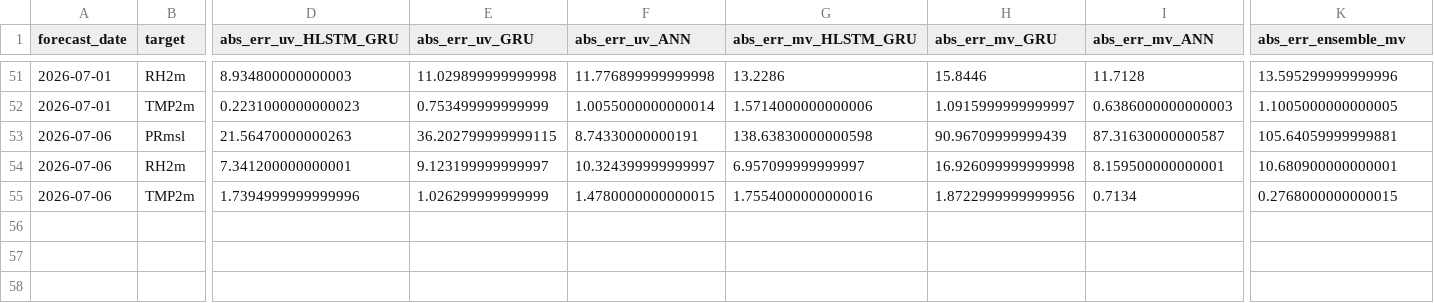
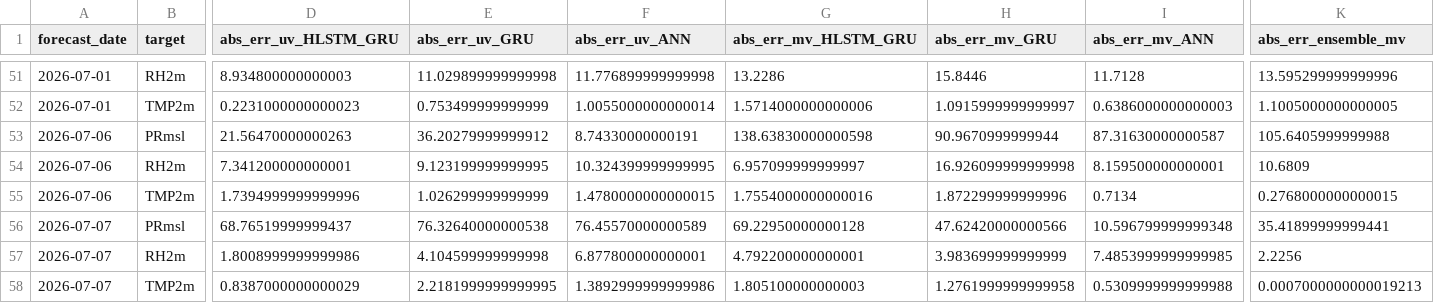
Before and after one commit to cdacaviral-source/cdacaviral-source-multicity-forecast-data-classical-om, a CSV file: data/om/Chennai/logs/accuracy_log.csv, drawn as a sheet; only a part is shown, gaps mark what is left out; rows hold the shown columns only; the diff names each change by its address in the sheet, - before the commit and + after, or states it on an @@ line.

Commit message:
[Chennai] accuracy_log.csv 2026-07-08

```diff
--- a/data/om/Chennai/logs/accuracy_log.csv
+++ b/data/om/Chennai/logs/accuracy_log.csv
-E53 (abs_err_uv_GRU): 36.202799999999115
+E53 (abs_err_uv_GRU): 36.20279999999912
-H53 (abs_err_mv_GRU): 90.96709999999439
+H53 (abs_err_mv_GRU): 90.9670999999944
-K53 (abs_err_ensemble_mv): 105.64059999999881
+K53 (abs_err_ensemble_mv): 105.6405999999988
-E54 (abs_err_uv_GRU): 9.123199999999997
+E54 (abs_err_uv_GRU): 9.123199999999995
-F54 (abs_err_uv_ANN): 10.324399999999997
+F54 (abs_err_uv_ANN): 10.324399999999995
-K54 (abs_err_ensemble_mv): 10.680900000000001
+K54 (abs_err_ensemble_mv): 10.6809
-H55 (abs_err_mv_GRU): 1.8722999999999956
+H55 (abs_err_mv_GRU): 1.872299999999996
+row 56: 2026-07-07 | PRmsl | 68.76519999999437 | 76.32640000000538 | 76.45570000000589 | 69.22950000000128 | 47.62420000000566 | 10.596799999999348 | 35.41899999999441
+row 57: 2026-07-07 | RH2m | 1.8008999999999986 | 4.104599999999998 | 6.877800000000001 | 4.792200000000001 | 3.983699999999999 | 7.4853999999999985 | 2.2256
+row 58: 2026-07-07 | TMP2m | 0.8387000000000029 | 2.2181999999999995 | 1.3892999999999986 | 1.805100000000003 | 1.2761999999999958 | 0.5309999999999988 | 0.0007000000000019213
```
